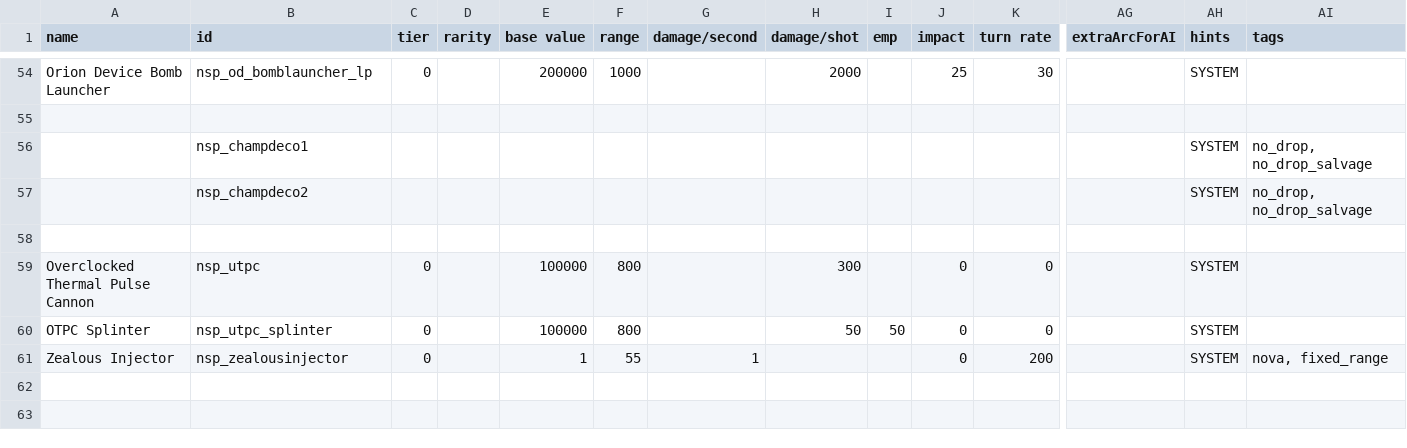
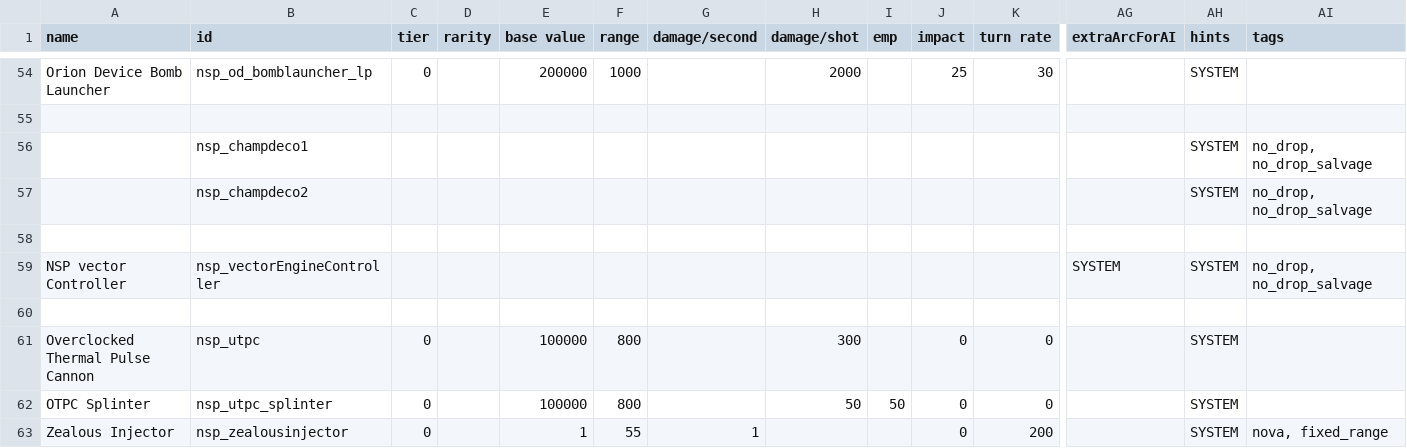
Before and after one commit to NEONN1111/XXARRA-S-VARIETY-PACK, a CSV file: data/weapons/weapon_data.csv, drawn as a sheet; only a part is shown, gaps mark what is left out; rows hold the shown columns only; the diff names each change by its address in the sheet, - before the commit and + after, or states it on an @@ line.

Commit message:
Vector Engine additions to Luddic Path Ships, Vector Engine script from Bultach Coalition

```diff
--- a/data/weapons/weapon_data.csv
+++ b/data/weapons/weapon_data.csv
+row 59: NSP vector Controller | nsp_vectorEngineController |  |  |  |  |  |  |  |  |  | SYSTEM | SYSTEM | no_drop, no_drop_salvage
+row 60: (empty)
```
Also changed, not shown: 15 other files.
